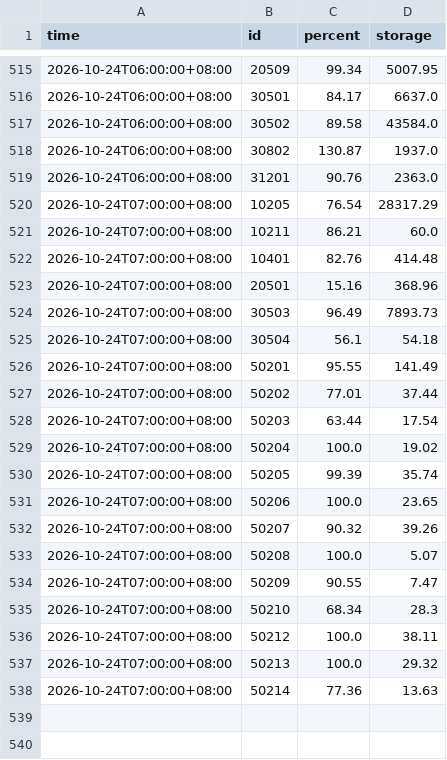
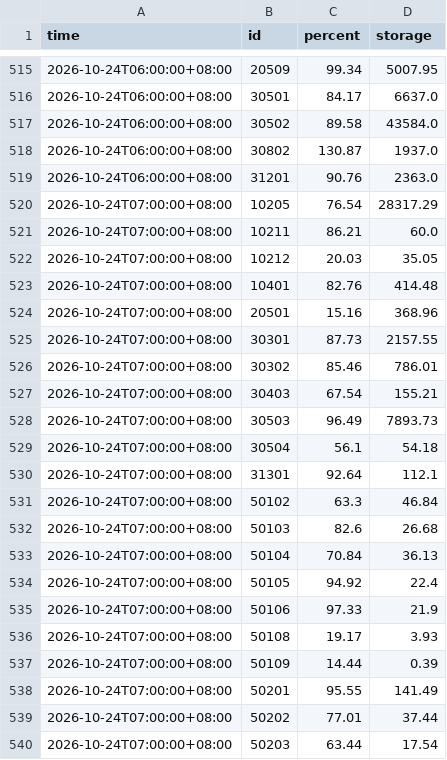
Before and after one commit to twranger-glitch/geo-taiwan, a CSV file: data/reservoirs/hourly.csv, drawn as a sheet; only a part is shown, gaps mark what is left out; the shorter side is filled out with more unchanged rows; the diff covers the shown part only.

```diff
--- a/data/reservoirs/hourly.csv
+++ b/data/reservoirs/hourly.csv
@@ -521,6 +521,18 @@ time,id,percent,storage
 2026-10-24T07:00:00+08:00,10211,86.21,60.0
+2026-10-24T07:00:00+08:00,10212,20.03,35.05
 2026-10-24T07:00:00+08:00,10401,82.76,414.48
 2026-10-24T07:00:00+08:00,20501,15.16,368.96
+2026-10-24T07:00:00+08:00,30301,87.73,2157.55
+2026-10-24T07:00:00+08:00,30302,85.46,786.01
+2026-10-24T07:00:00+08:00,30403,67.54,155.21
 2026-10-24T07:00:00+08:00,30503,96.49,7893.73
 2026-10-24T07:00:00+08:00,30504,56.1,54.18
+2026-10-24T07:00:00+08:00,31301,92.64,112.1
+2026-10-24T07:00:00+08:00,50102,63.3,46.84
+2026-10-24T07:00:00+08:00,50103,82.6,26.68
+2026-10-24T07:00:00+08:00,50104,70.84,36.13
+2026-10-24T07:00:00+08:00,50105,94.92,22.4
+2026-10-24T07:00:00+08:00,50106,97.33,21.9
+2026-10-24T07:00:00+08:00,50108,19.17,3.93
+2026-10-24T07:00:00+08:00,50109,14.44,0.39
 2026-10-24T07:00:00+08:00,50201,95.55,141.49
```
Also changed, not shown: 19 added rows elsewhere in this file, data/reservoirs/daily.csv, 1 other file.
